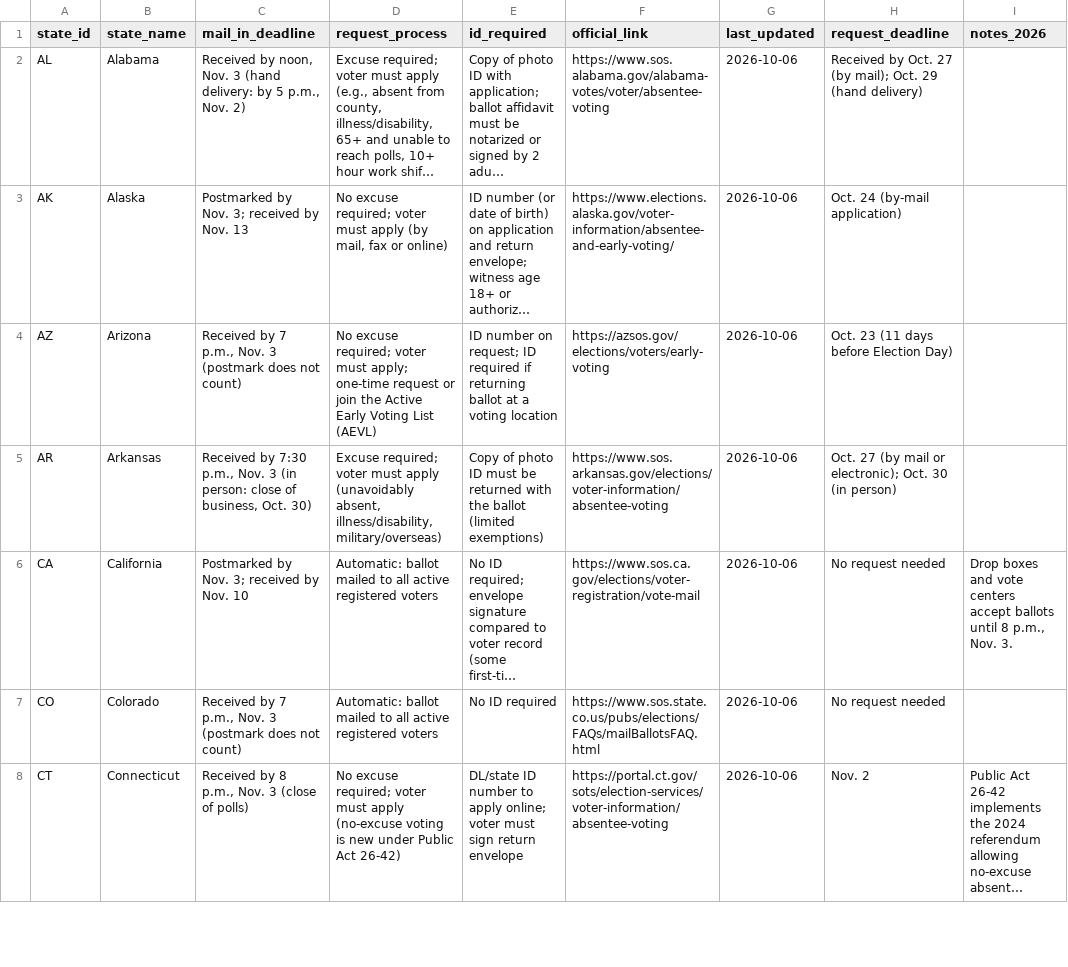
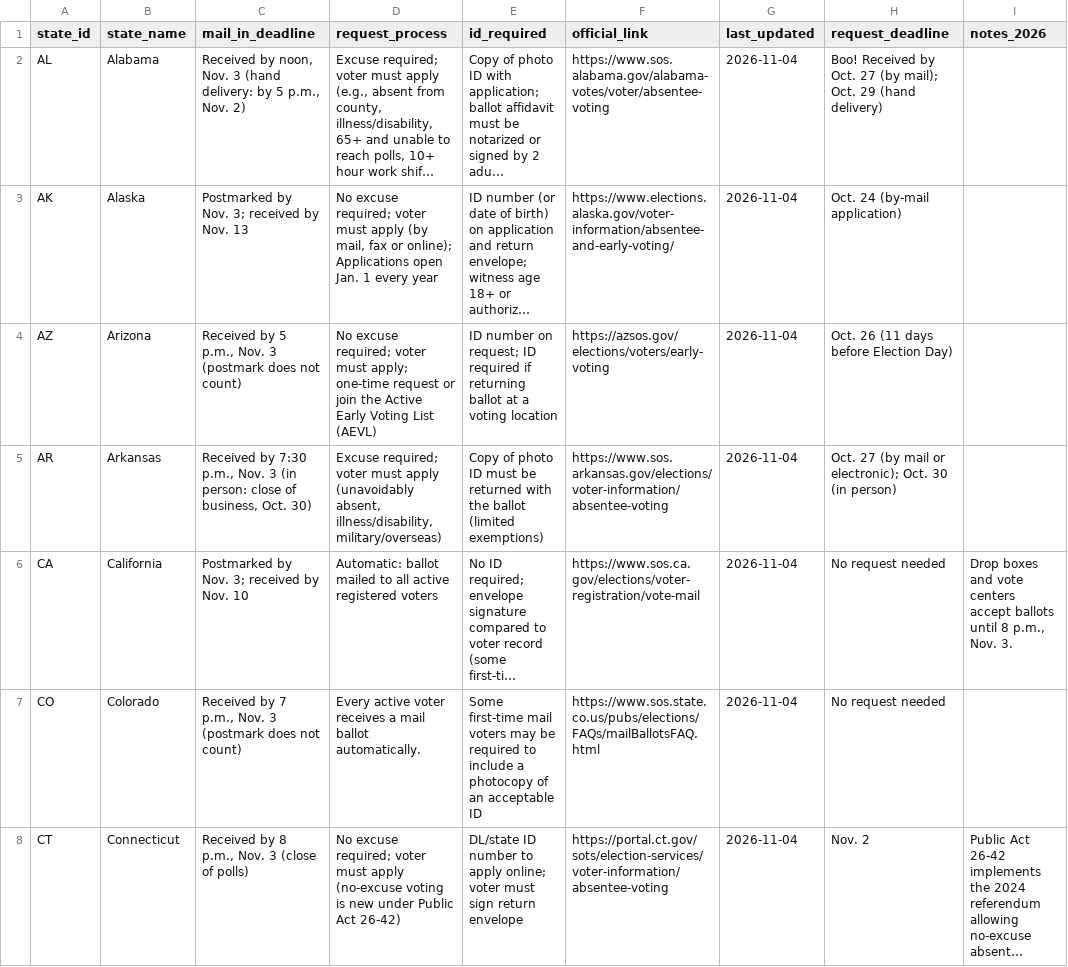
Before and after one commit to clarasbrod-debug/mailvote-bot, a CSV file: data/voting.csv, drawn as a sheet; only a part is shown; long unchanged cells end in …; the diff covers the shown part only; the diff names each change by its address in the sheet, - before the commit and + after, or states it on an @@ line.

```diff
--- a/data/voting.csv
+++ b/data/voting.csv
-G2:G8 (last_updated): 2026-10-06
+G2:G8 (last_updated): 2026-11-04
-H2 (request_deadline): Received by…
+H2 (request_deadline): Boo! Received by…
-D3 (request_process): …fax or online)
+D3 (request_process): …fax or online); Applications open Jan. 1 every year
-C4 (mail_in_deadline): Received by 7 p.m., Nov.…
+C4 (mail_in_deadline): Received by 5 p.m., Nov.…
-H4 (request_deadline): Oct. 23 (11 days before Election Day)
+H4 (request_deadline): Oct. 26 (11 days before Election Day)
-D7 (request_process): Automatic: ballot mailed to all active registered voters
+D7 (request_process): Every active voter receives a mail ballot automatically.
-E7 (id_required): No ID required
+E7 (id_required): Some first-time mail voters may be required to include a photocopy of an acceptable ID
```
Also changed, not shown: 80 edited cells elsewhere in this file.
